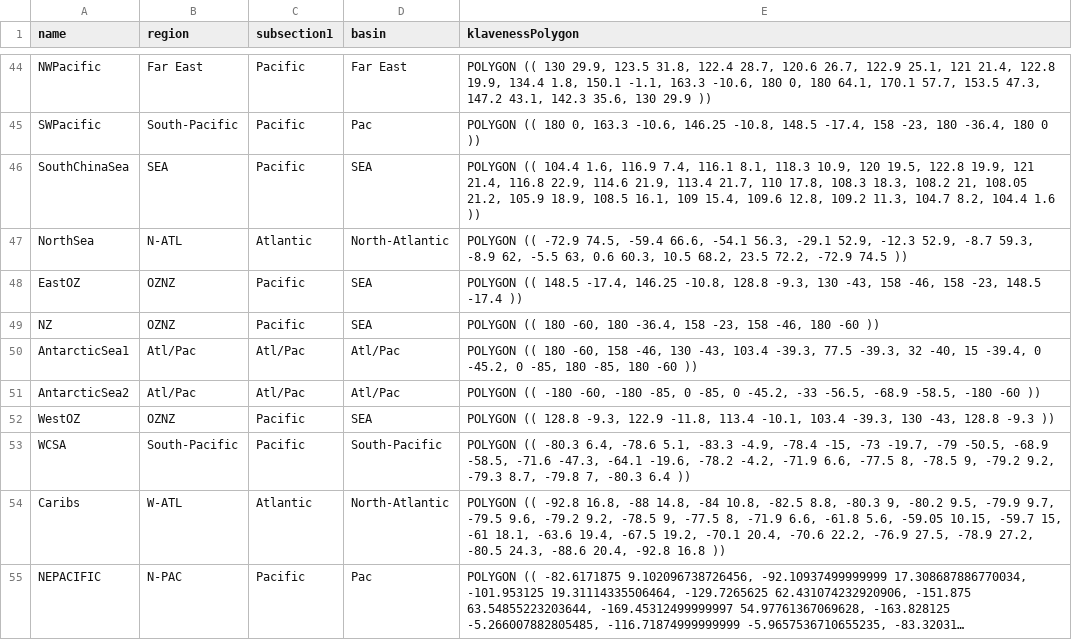
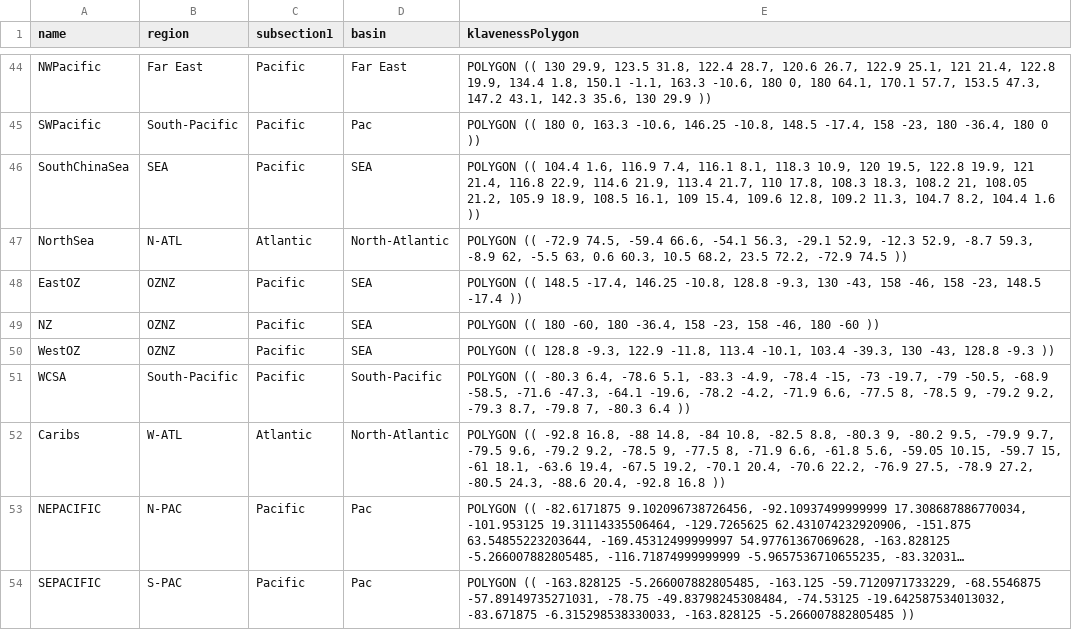
Before and after one commit to Dambakk/ShippingRouter, a CSV file: assets/polygons2.csv, drawn as a sheet; only a part is shown, gaps mark what is left out; the shorter side is filled out with more unchanged rows; long unchanged cells end in ….

```diff
--- a/assets/polygons2.csv
+++ b/assets/polygons2.csv
@@ -49,4 +49,2 @@ EastOZ;OZNZ;Pacific;SEA;POLYGON (( 148.5 -17.4, 146.25 -10.8, 128.8 -9.3, 130 -4
 NZ;OZNZ;Pacific;SEA;POLYGON (( 180 -60, 180 -36.4, 158 -23, 158 -46, 180 -60 ))
-AntarcticSea1;Atl/Pac;Atl/Pac; Atl/Pac;POLYGON (( 180 -60, 158 -46, 130 -43, 103.4 -39.3, 77.5 -39.3, 32 -40, 15 -39.4, 0 -45.2, 0 -85, 180 -85, 180 -60 ))
-AntarcticSea2;Atl/Pac;Atl/Pac; Atl/Pac;POLYGON (( -180 -60, -180 -85, 0 -85, 0 -45.2, -33 -56.5, -68.9 -58.5, -180 -60 ))
 WestOZ;OZNZ;Pacific;SEA;POLYGON (( 128.8 -9.3, 122.9 -11.8, 113.4 -10.1, 103.4 -39.3, 130 -43, 128.8 -9.3 ))
```
Also changed, not shown: 8 other files.
